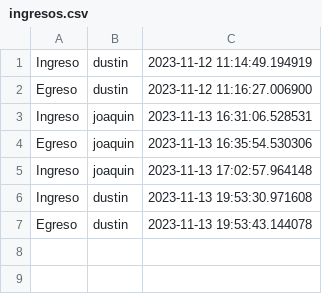
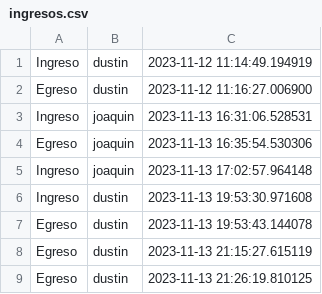
Before and after one commit to Ivocape/Hotel_4.0, a CSV file: ingresos.csv, drawn as a sheet; the diff names each change by its address in the sheet, - before the commit and + after, or states it on an @@ line.

```diff
--- a/ingresos.csv
+++ b/ingresos.csv
+row 8: Egreso | dustin | 2023-11-13 21:15:27.615119
+row 9: Egreso | dustin | 2023-11-13 21:26:19.810125
```
Also changed, not shown: buffet.csv, users.csv, 4 other files.
